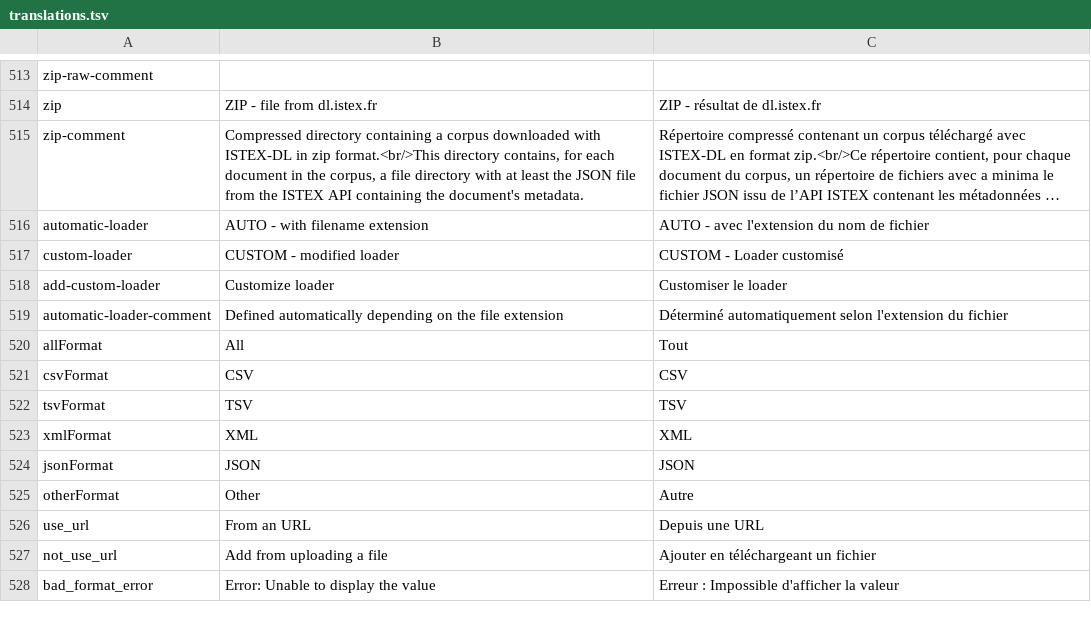
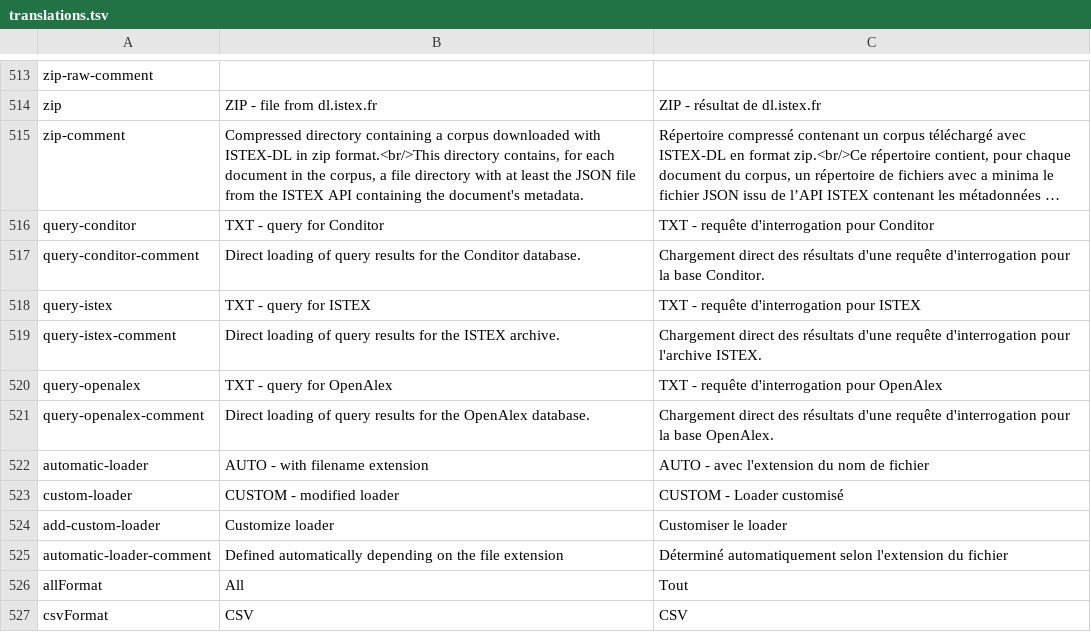
Before and after one commit to Inist-CNRS/lodex, a TSV file: src/app/custom/translations.tsv, drawn as a sheet; only a part is shown, gaps mark what is left out; the shorter side is filled out with more unchanged rows; long unchanged cells end in …; the diff names each change by its address in the sheet, - before the commit and + after, or states it on an @@ line.

```diff
--- a/src/app/custom/translations.tsv
+++ b/src/app/custom/translations.tsv
+row 516: query-conditor | TXT - query for Conditor | TXT - requête d'interrogation pour Conditor
+row 517: query-conditor-comment | Direct loading of query results for the Conditor database. | Chargement direct des résultats d'une requête d'interrogation pour la base Conditor.
+row 518: query-istex | TXT - query for ISTEX | TXT - requête d'interrogation pour ISTEX
+row 519: query-istex-comment | Direct loading of query results for the ISTEX archive. | Chargement direct des résultats d'une requête d'interrogation pour l'archive ISTEX.
+row 520: query-openalex | TXT - query for OpenAlex | TXT - requête d'interrogation pour OpenAlex
+row 521: query-openalex-comment | Direct loading of query results for the OpenAlex database. | Chargement direct des résultats d'une requête d'interrogation pour la base OpenAlex.
```
Also changed, not shown: 3 other files.
